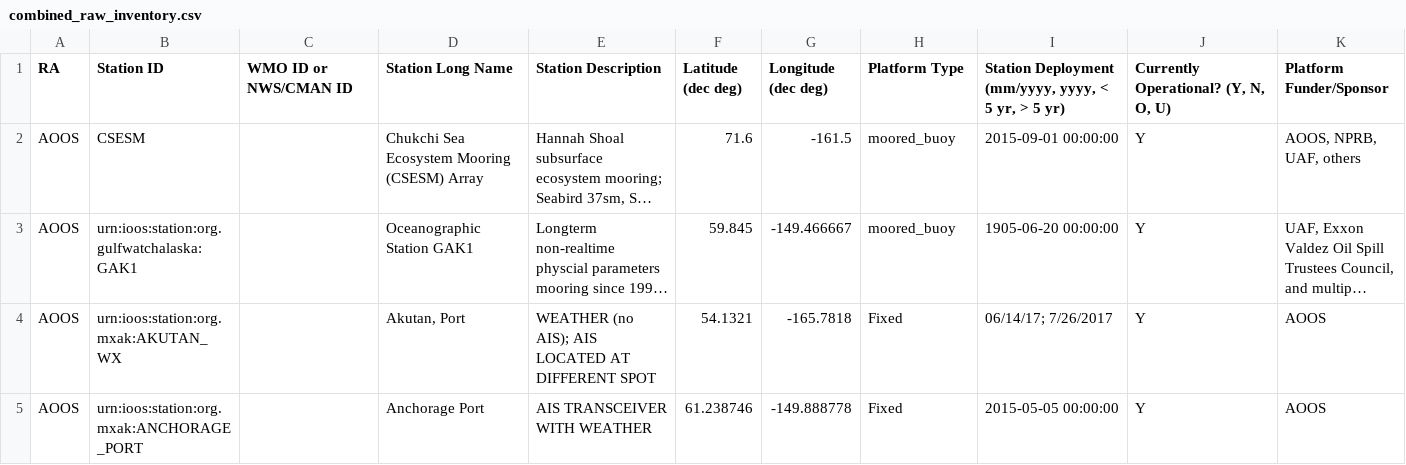
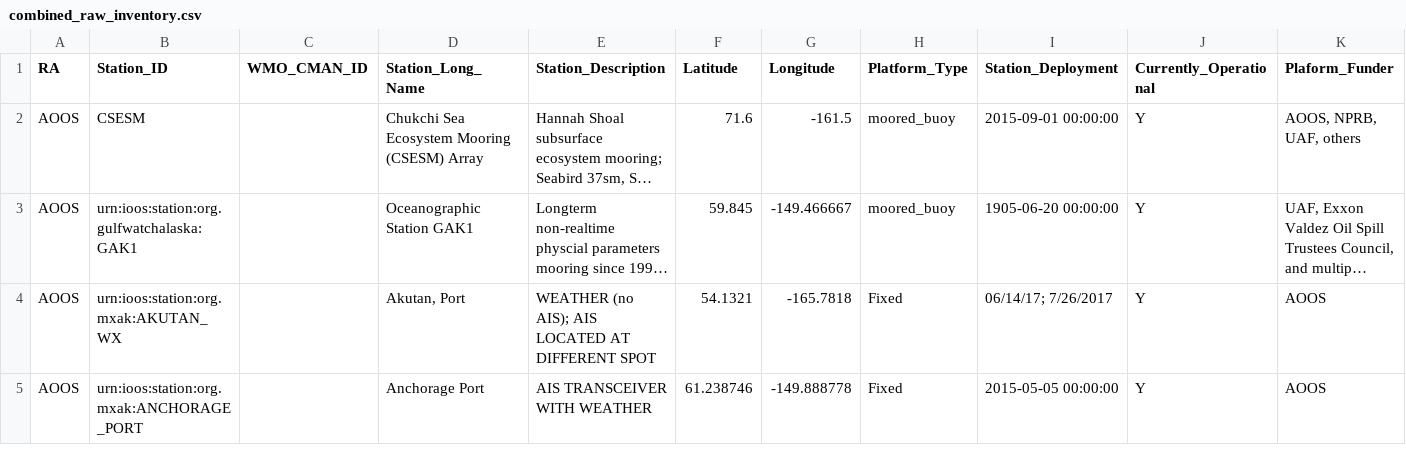
Before and after one commit to ioos/ioos-asset-inventory, a CSV file: 2021/combined_raw_inventory.csv, drawn as a sheet; only a part is shown; long unchanged cells end in …; the diff covers the shown part only; the diff names each change by its address in the sheet, - before the commit and + after, or states it on an @@ line.

```diff
--- a/2021/combined_raw_inventory.csv
+++ b/2021/combined_raw_inventory.csv
-B1: Station ID
+B1: Station_ID
-C1: WMO ID or NWS/CMAN ID
+C1: WMO_CMAN_ID
-D1: Station Long Name
+D1: Station_Long_Name
-E1: Station Description
+E1: Station_Description
-F1: Latitude (dec deg)
+F1: Latitude
-G1: Longitude (dec deg)
+G1: Longitude
-H1: Platform Type
+H1: Platform_Type
-I1: Station Deployment (mm/yyyy, yyyy, < 5 yr, > 5 yr)
+I1: Station_Deployment
-J1: Currently Operational? (Y, N, O, U)
+J1: Currently_Operational
-K1: Platform Funder/Sponsor
+K1: Plaform_Funder
```
Also changed, not shown: 7 edited cells elsewhere in this file, 2020/combined_raw_inventory.csv, 2022/combined_raw_inventory.csv, 11 other files.
